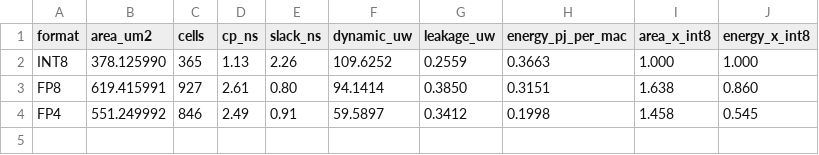
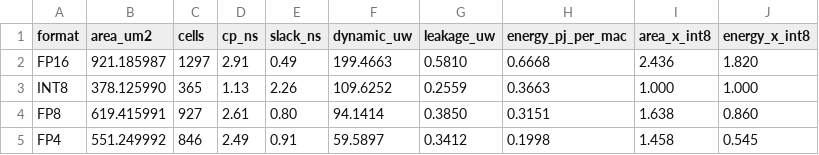
Before and after one commit to zwy522/zwy-dsh-team, a CSV file: experiments/fp8-fp4-mac/results/mac_summary.csv, drawn as a sheet; the diff names each change by its address in the sheet, - before the commit and + after, or states it on an @@ line.

Commit message:
Add FP16-reference equivalent area/power analysis

```diff
--- a/experiments/fp8-fp4-mac/results/mac_summary.csv
+++ b/experiments/fp8-fp4-mac/results/mac_summary.csv
+row 2: FP16 | 921.185987 | 1297 | 2.91 | 0.49 | 199.4663 | 0.5810 | 0.6668 | 2.436 | 1.820
```
Also changed, not shown: 11 other files.
